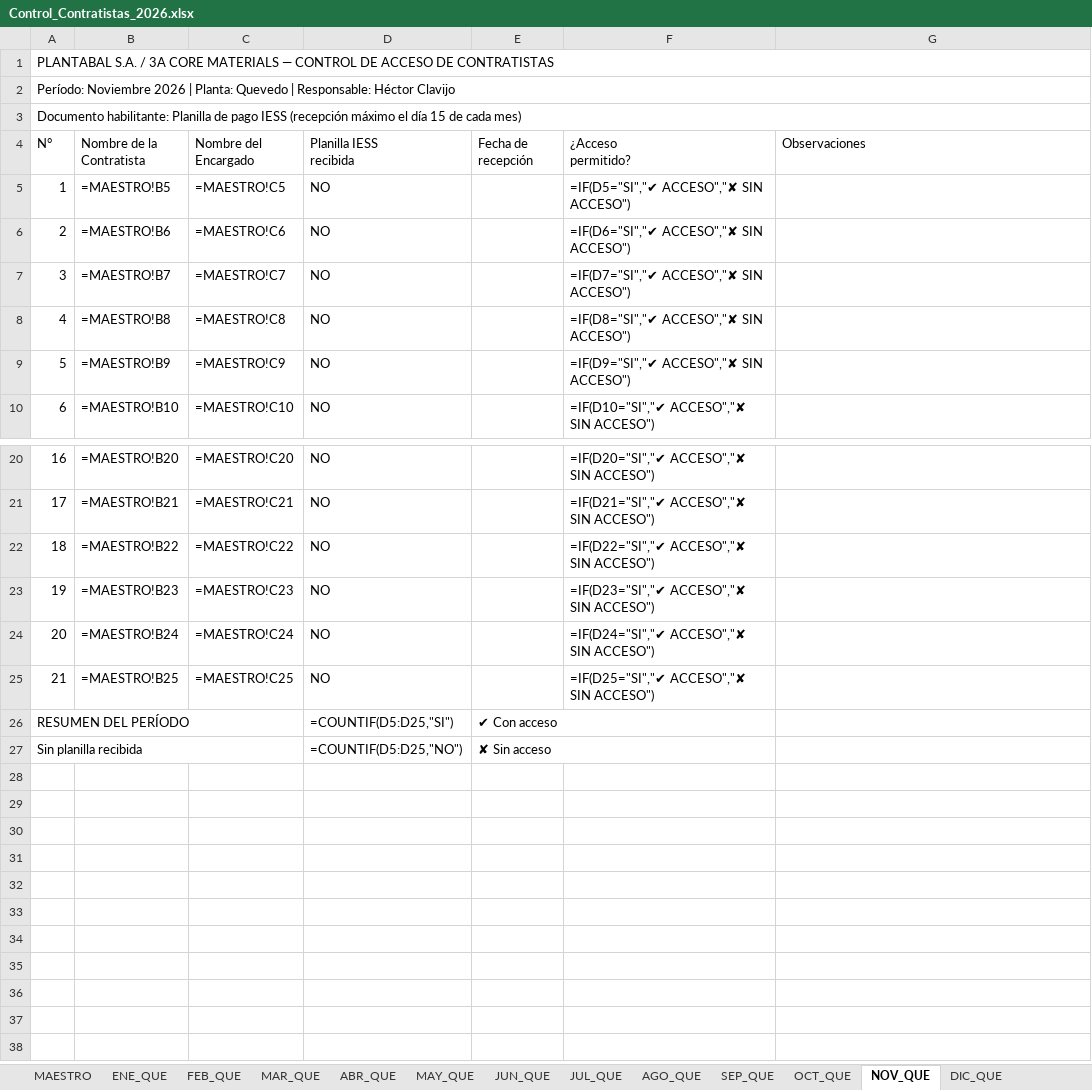
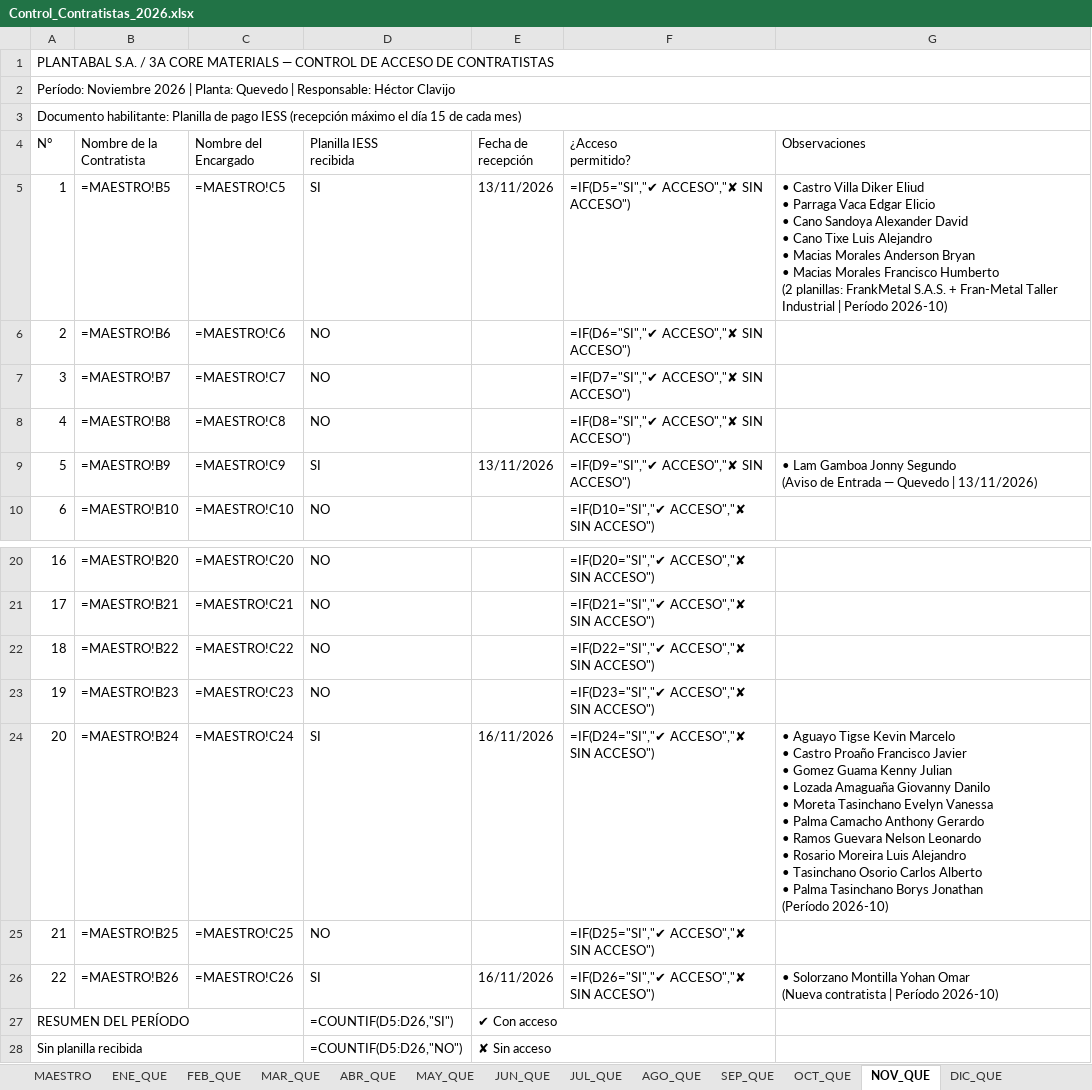
Before and after one commit to hectorclavijoayala88/ingreso_contratistas, an Excel workbook: Control_Contratistas_2026.xlsx, sheet NOV_QUE, drawn as a sheet; only a part is shown, gaps mark what is left out; values as stored, in another font and other column widths than the file's, no cell formats; formulas without a stored value are shown as written; addresses are those after the commit; ↵ is a line break in a cell; the diff names each change by its address in the sheet, - before the commit and + after, or states it on an @@ line.

```diff
--- a/Control_Contratistas_2026.xlsx (sheet NOV_QUE)
+++ b/Control_Contratistas_2026.xlsx (sheet NOV_QUE)
-D5 (Planilla IESS recibida): NO
+D5 (Planilla IESS recibida): SI
-E5 (Fecha de recepción): (empty)
+E5 (Fecha de recepción): 13/11/2026
-G5 (Observaciones): (empty)
+G5 (Observaciones): • Castro Villa Diker Eliud ↵ • Parraga Vaca Edgar Elicio ↵ • Cano Sandoya Alexander David ↵ • Cano Tixe Luis Alejandro ↵ • Macias Morales Anderson Bryan ↵ • Macias Morales Francisco Humberto ↵ (2 planillas: FrankMetal S.A.S. + Fran-Metal Taller Industrial | Período 2026-10)
-D9 (Planilla IESS recibida): NO
+D9 (Planilla IESS recibida): SI
-E9 (Fecha de recepción): (empty)
+E9 (Fecha de recepción): 13/11/2026
-G9 (Observaciones): (empty)
+G9 (Observaciones): • Lam Gamboa Jonny Segundo ↵ (Aviso de Entrada — Quevedo | 13/11/2026)
-D24 (Planilla IESS recibida): NO
+D24 (Planilla IESS recibida): SI
-E24 (Fecha de recepción): (empty)
+E24 (Fecha de recepción): 16/11/2026
-G24 (Observaciones): (empty)
+G24 (Observaciones): • Aguayo Tigse Kevin Marcelo ↵ • Castro Proaño Francisco Javier ↵ • Gomez Guama Kenny Julian ↵ • Lozada Amaguaña Giovanny Danilo ↵ • Moreta Tasinchano Evelyn Vanessa ↵ • Palma Camacho Anthony Gerardo ↵ • Ramos Guevara Nelson Leonardo ↵ • Rosario Moreira Luis Alejandro ↵ • Tasinchano Osorio Carlos Alberto ↵ • Palma Tasinchano Borys Jonathan ↵ (Período 2026-10)
+row 26: 22 | =MAESTRO!B26 | =MAESTRO!C26 | SI | 16/11/2026 | =IF(D26="SI","✔ ACCESO","✘ SIN ACCESO") | • Solorzano Montilla Yohan Omar ↵ (Nueva contratista | Período 2026-10)
-D27 (Planilla IESS recibida): =COUNTIF(D5:D25,"SI")
+D27 (Planilla IESS recibida): =COUNTIF(D5:D26,"SI")
-D28 (Planilla IESS recibida): =COUNTIF(D5:D25,"NO")
+D28 (Planilla IESS recibida): =COUNTIF(D5:D26,"NO")
```
Also changed, not shown: sheet MAY_QUE, sheet ENE_QUE, sheet MAR_QUE, sheet ABR_QUE, sheet JUN_QUE, sheet JUL_QUE, 6 more sheets, cell formats.
